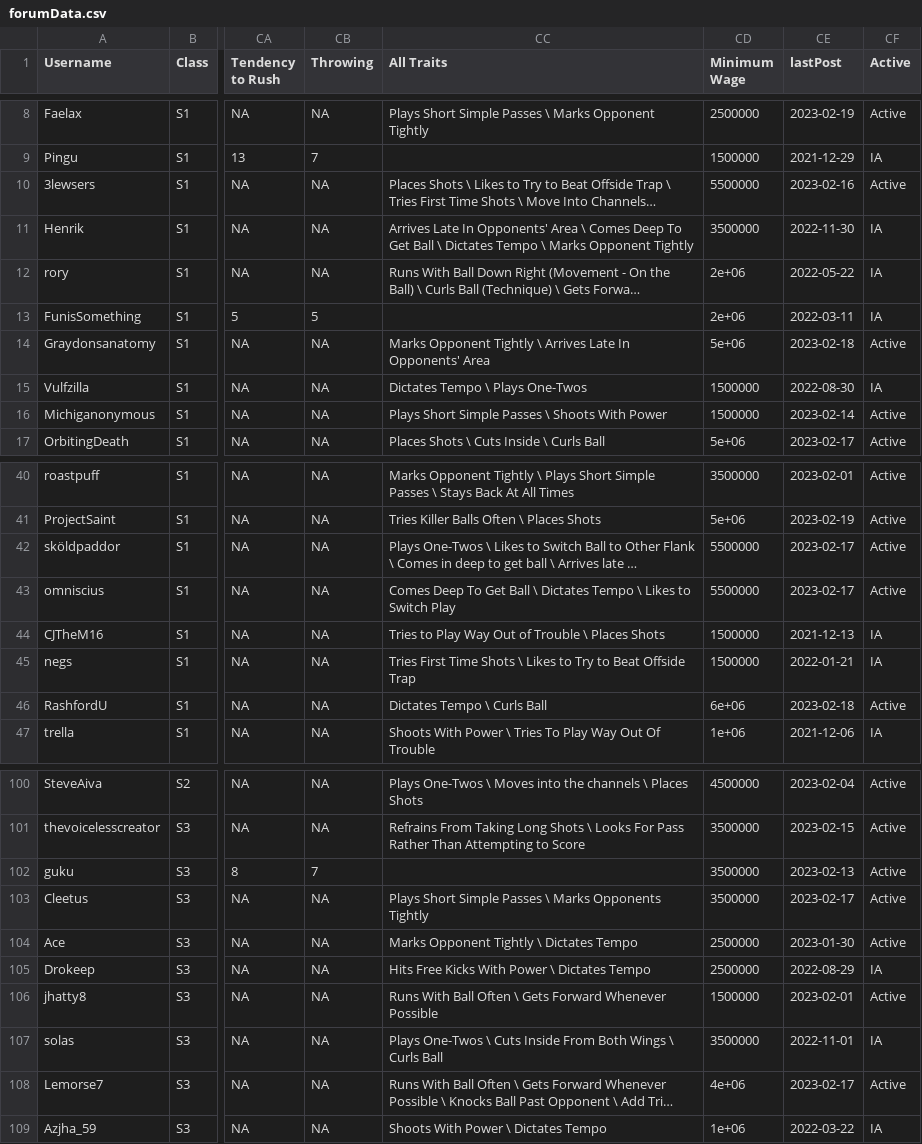
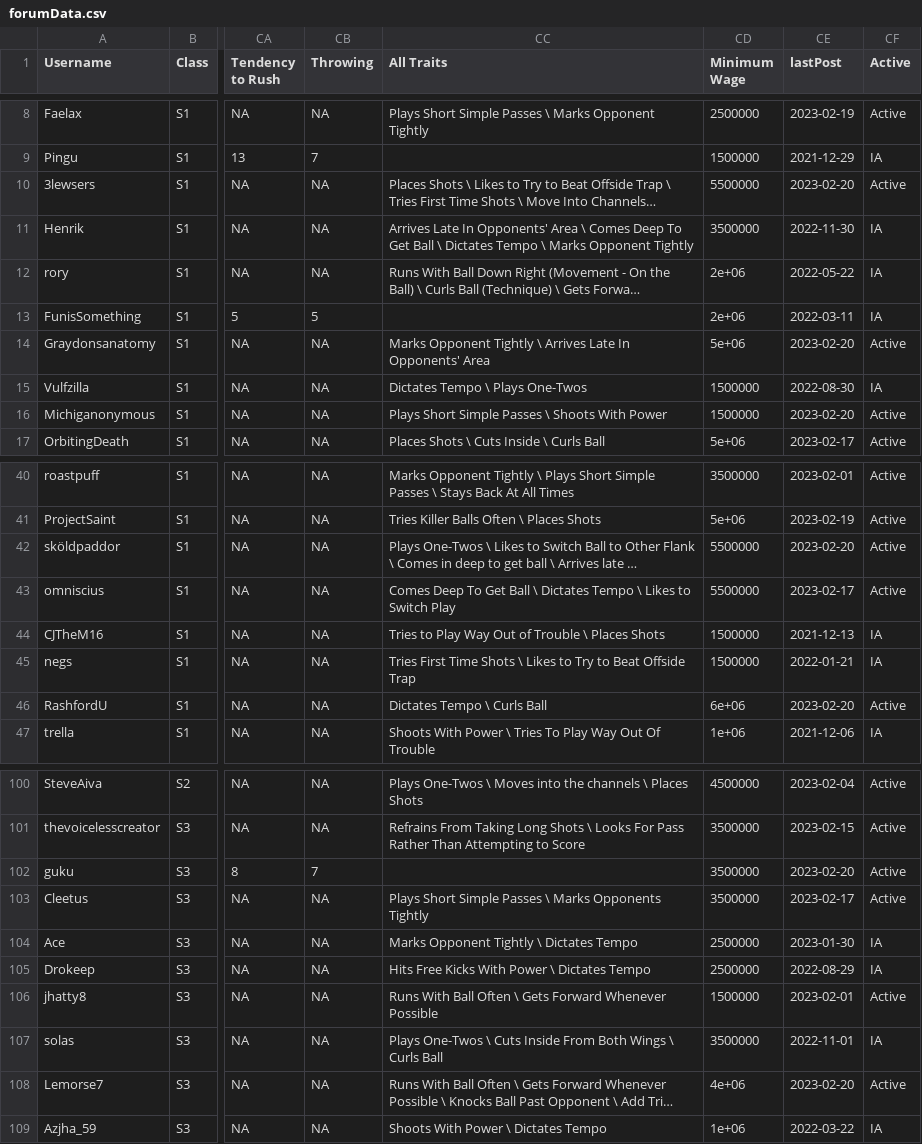
Before and after one commit to canadice/ssl-index, a CSV file: data/forumData.csv, drawn as a sheet; only a part is shown, gaps mark what is left out; long unchanged cells end in …; the diff covers the shown part only; the diff names each change by its address in the sheet, - before the commit and + after, or states it on an @@ line.

```diff
--- a/data/forumData.csv
+++ b/data/forumData.csv
-CE10 (lastPost): 2023-02-16
+CE10 (lastPost): 2023-02-20
-CE14 (lastPost): 2023-02-18
+CE14 (lastPost): 2023-02-20
-CE16 (lastPost): 2023-02-14
+CE16 (lastPost): 2023-02-20
-CE42 (lastPost): 2023-02-17
+CE42 (lastPost): 2023-02-20
-CE46 (lastPost): 2023-02-18
+CE46 (lastPost): 2023-02-20
-CE102 (lastPost): 2023-02-13
+CE102 (lastPost): 2023-02-20
-CF104 (Active): Active
+CF104 (Active): IA
-CE108 (lastPost): 2023-02-17
+CE108 (lastPost): 2023-02-20
```
Also changed, not shown: 12 edited cells elsewhere in this file, 1 other file.
